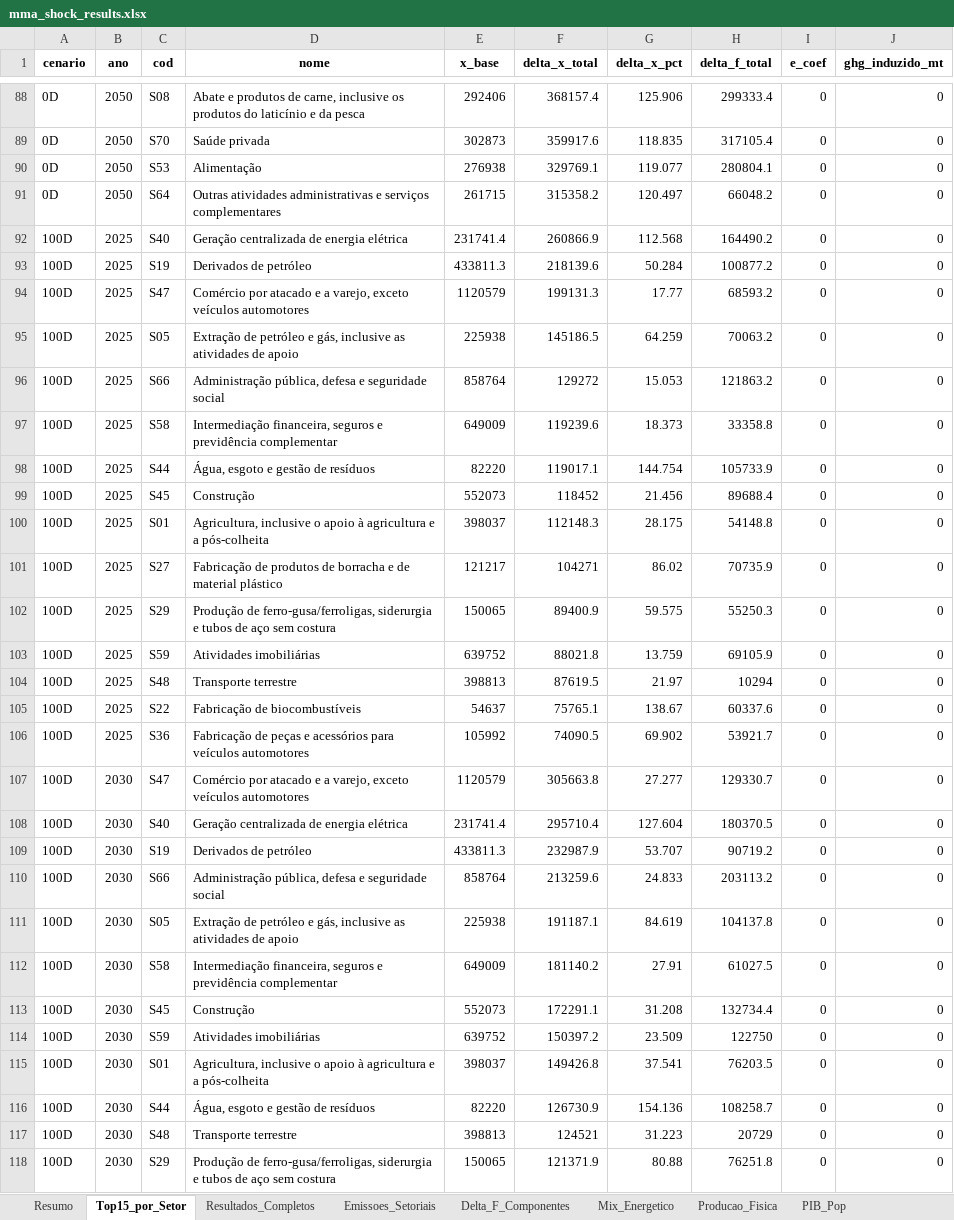
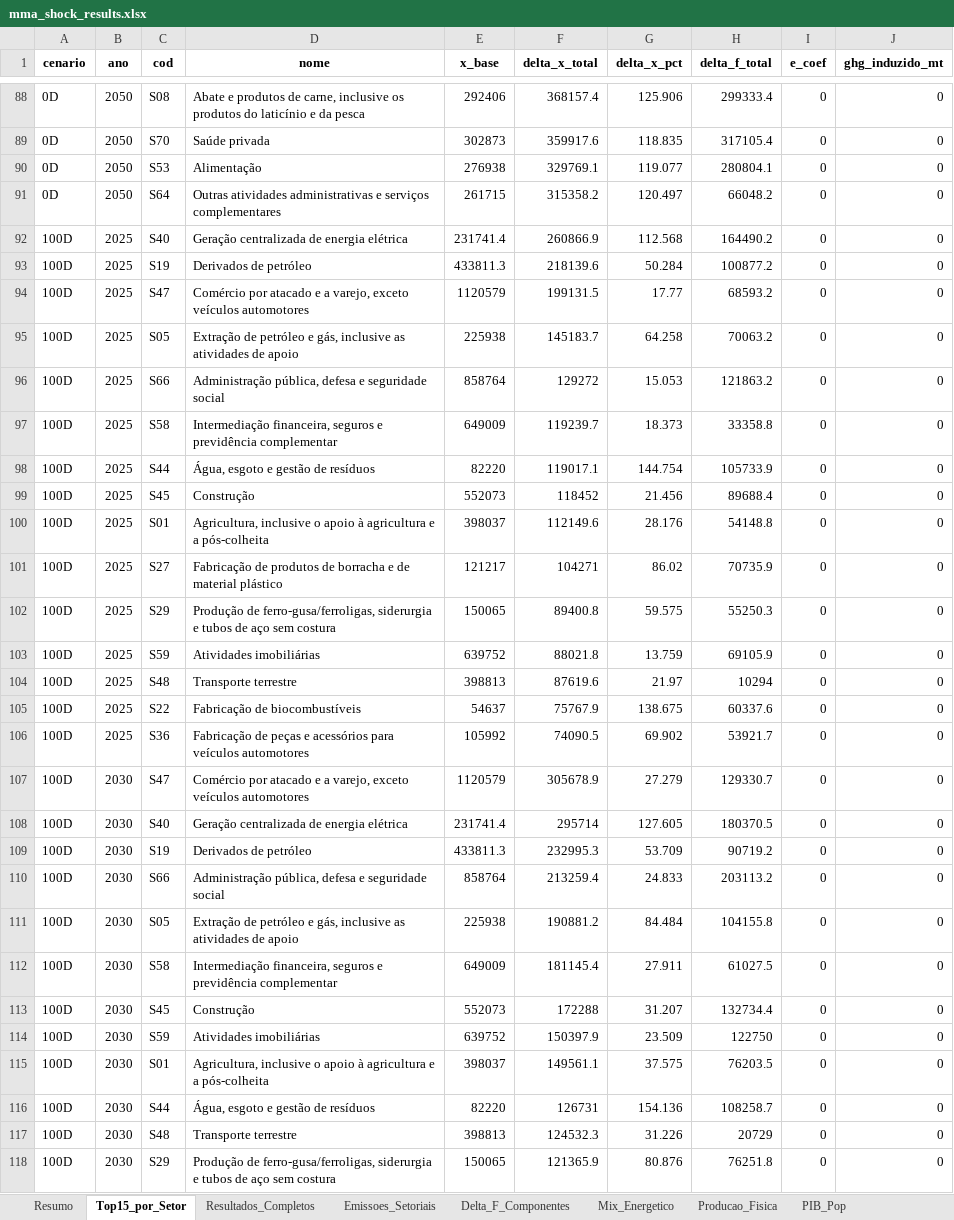
Before and after one commit to cludovique/brazil-climate-macro-model, an Excel workbook: outputs/tables/mma_shock_results.xlsx, sheet Top15_por_Setor, drawn as a sheet; only a part is shown, gaps mark what is left out; values as stored, in another font and other column widths than the file's, no borders; the diff covers the shown part only; the diff names each change by its address in the sheet, - before the commit and + after, or states it on an @@ line.

```diff
--- a/outputs/tables/mma_shock_results.xlsx (sheet Top15_por_Setor)
+++ b/outputs/tables/mma_shock_results.xlsx (sheet Top15_por_Setor)
-F94 (delta_x_total): 199131.3
+F94 (delta_x_total): 199131.5
-F95 (delta_x_total): 145186.5
+F95 (delta_x_total): 145183.7
-G95 (delta_x_pct): 64.259
+G95 (delta_x_pct): 64.258
-F97 (delta_x_total): 119239.6
+F97 (delta_x_total): 119239.7
-F100 (delta_x_total): 112148.3
+F100 (delta_x_total): 112149.6
-G100 (delta_x_pct): 28.175
+G100 (delta_x_pct): 28.176
-F102 (delta_x_total): 89400.9
+F102 (delta_x_total): 89400.8
-F104 (delta_x_total): 87619.5
+F104 (delta_x_total): 87619.6
-F105 (delta_x_total): 75765.1
+F105 (delta_x_total): 75767.9
-G105 (delta_x_pct): 138.67
+G105 (delta_x_pct): 138.675
-F107 (delta_x_total): 305663.8
+F107 (delta_x_total): 305678.9
-G107 (delta_x_pct): 27.277
+G107 (delta_x_pct): 27.279
-F108 (delta_x_total): 295710.4
+F108 (delta_x_total): 295714
-G108 (delta_x_pct): 127.604
+G108 (delta_x_pct): 127.605
-F109 (delta_x_total): 232987.9
+F109 (delta_x_total): 232995.3
-G109 (delta_x_pct): 53.707
+G109 (delta_x_pct): 53.709
-F110 (delta_x_total): 213259.6
+F110 (delta_x_total): 213259.4
-F111 (delta_x_total): 191187.1
+F111 (delta_x_total): 190881.2
-G111 (delta_x_pct): 84.619
+G111 (delta_x_pct): 84.484
-H111 (delta_f_total): 104137.8
+H111 (delta_f_total): 104155.8
-F112 (delta_x_total): 181140.2
+F112 (delta_x_total): 181145.4
-G112 (delta_x_pct): 27.91
+G112 (delta_x_pct): 27.911
-F113 (delta_x_total): 172291.1
+F113 (delta_x_total): 172288
-G113 (delta_x_pct): 31.208
+G113 (delta_x_pct): 31.207
-F114 (delta_x_total): 150397.2
+F114 (delta_x_total): 150397.9
-F115 (delta_x_total): 149426.8
+F115 (delta_x_total): 149561.1
-G115 (delta_x_pct): 37.541
+G115 (delta_x_pct): 37.575
-F116 (delta_x_total): 126730.9
+F116 (delta_x_total): 126731
-F117 (delta_x_total): 124521
+F117 (delta_x_total): 124532.3
-G117 (delta_x_pct): 31.223
+G117 (delta_x_pct): 31.226
-F118 (delta_x_total): 121371.9
+F118 (delta_x_total): 121365.9
-G118 (delta_x_pct): 80.88
+G118 (delta_x_pct): 80.876
```
Also changed, not shown: 245 edited cells elsewhere in this sheet, sheet Resultados_Completos, sheet Multiplicadores, sheet Resumo, sheet Linkage_Comp, sheet Energia_Impacto, sheet Tax_Choques, 2 more sheets, 6 other files.
